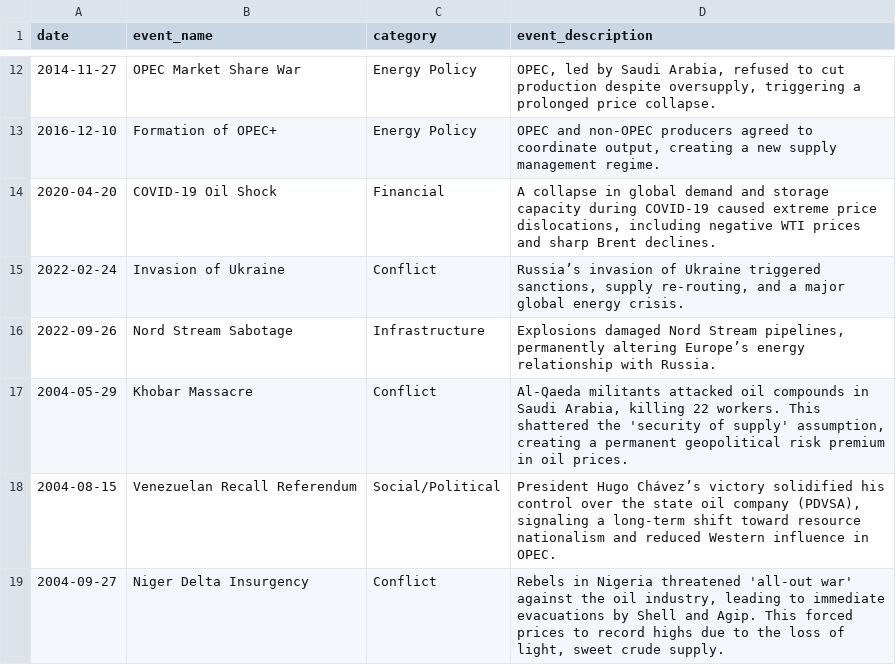
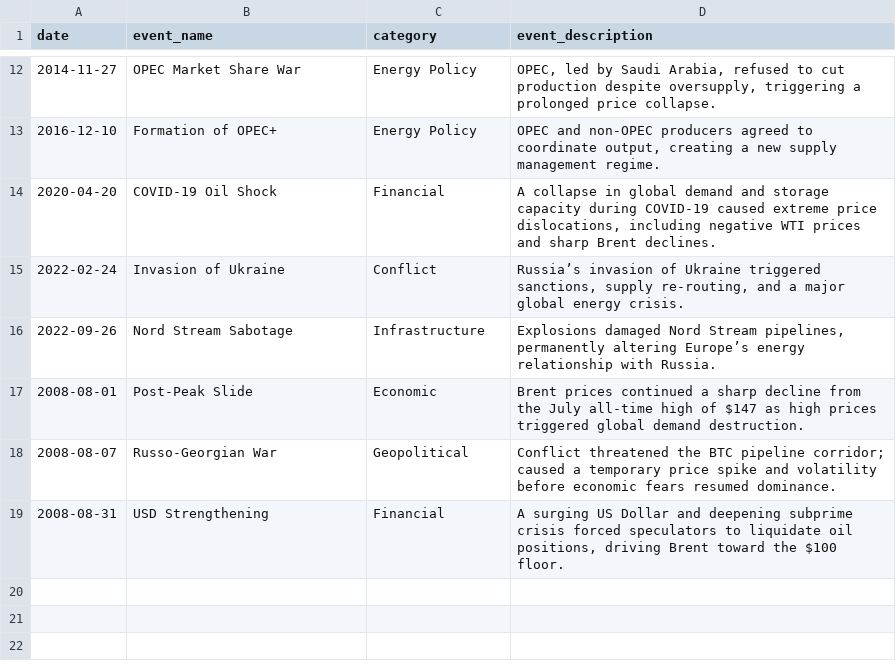
Before and after one commit to tib-dev/Change-Point-Analysis-and-Statistical-Modeling, a CSV file: data/event/events.csv, drawn as a sheet; only a part is shown, gaps mark what is left out.

```diff
--- a/data/event/events.csv
+++ b/data/event/events.csv
@@ -16,4 +16,4 @@
 2022-09-26,Nord Stream Sabotage,Infrastructure,"Explosions damaged Nord Stream pipelines, permanently altering Europe’s energy relationship with Russia."
-2004-05-29,Khobar Massacre,Conflict,"Al-Qaeda militants attacked oil compounds in Saudi Arabia, killing 22 workers. This shattered the 'security of supply' assumption, creating a permanent geopolitical risk premium in oil prices."
-2004-08-15,Venezuelan Recall Referendum,Social/Political,"President Hugo Chávez’s victory solidified his control over the state oil company (PDVSA), signaling a long-term shift toward resource nationalism and reduced Western influence in OPEC."
-2004-09-27,Niger Delta Insurgency,Conflict,"Rebels in Nigeria threatened 'all-out war' against the oil industry, leading to immediate evacuations by Shell and Agip. This forced prices to record highs due to the loss of light, sweet crude supply."
+2008-08-01,Post-Peak Slide,Economic,"Brent prices continued a sharp decline from the July all-time high of $147 as high prices triggered global demand destruction."
+2008-08-07,Russo-Georgian War,Geopolitical,"Conflict threatened the BTC pipeline corridor; caused a temporary price spike and volatility before economic fears resumed dominance."
+2008-08-31,USD Strengthening,Financial,"A surging US Dollar and deepening subprime crisis forced speculators to liquidate oil positions, driving Brent toward the $100 floor."
```
Also changed, not shown: 1 other file.
